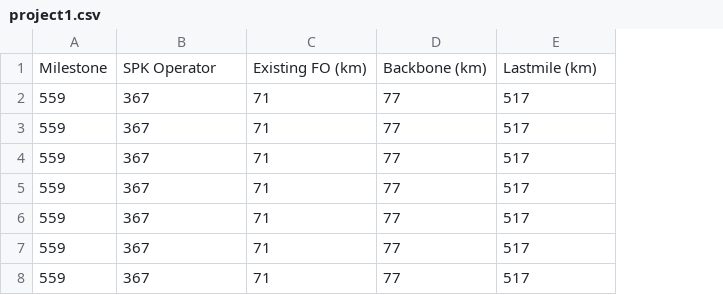
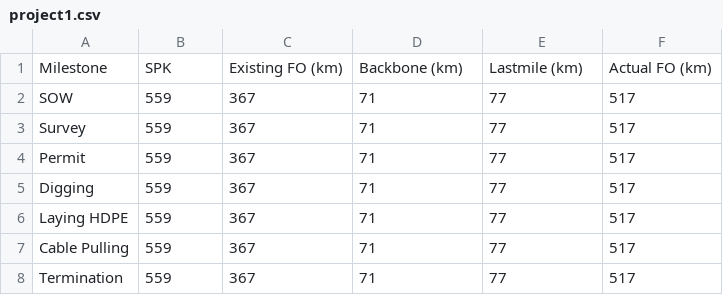
Before and after one commit to ywisnu/portfolio, a CSV file: views/project1.csv, drawn as a sheet; removed rows and columns are numbered as before the commit, all else as after; the diff names each change by its address in the sheet, - before the commit and + after, or states it on an @@ line.

Commit message:
Add files via upload

```diff
--- a/views/project1.csv
+++ b/views/project1.csv
+column A, rows 2-8: SOW | Survey | Permit | Digging | Laying HDPE | Cable Pulling | Termination
-row 1: Milestone | SPK Operator | Existing FO (km) | Backbone (km) | Lastmile (km)
+row 1: Milestone | SPK | Existing FO (km) | Backbone (km) | Lastmile (km) | Actual FO (km)
```
